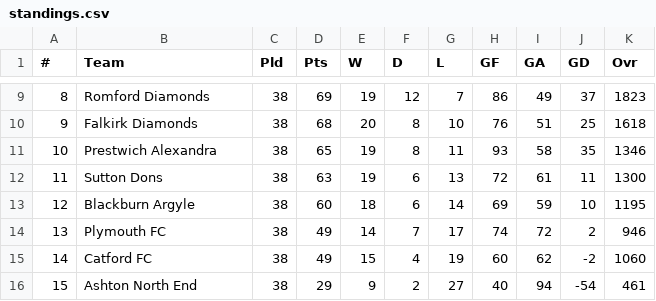
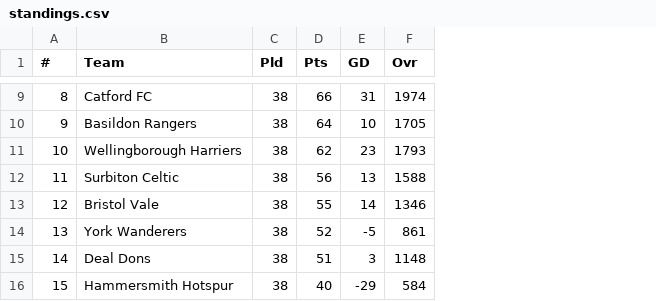
Before and after one commit to reginoxcf/football-simulator-2, a CSV file: standings.csv, drawn as a sheet; only a part is shown, gaps mark what is left out; removed rows and columns are numbered as before the commit, all else as after; the diff covers the shown part only; the diff names each change by its address in the sheet, - before the commit and + after, or states it on an @@ line.

```diff
--- a/standings.csv
+++ b/standings.csv
-column E (W), rows 9-16: 19 | 20 | 19 | 19 | 18 | 14 | 15 | 9
-column F (D), rows 9-16: 12 | 8 | 8 | 6 | 6 | 7 | 4 | 2
-column G (L), rows 9-16: 7 | 10 | 11 | 13 | 14 | 17 | 19 | 27
-column H (GF), rows 9-16: 86 | 76 | 93 | 72 | 69 | 74 | 60 | 40
-column I (GA), rows 9-16: 49 | 51 | 58 | 61 | 59 | 72 | 62 | 94
-B9 (Team): Romford Diamonds
+B9 (Team): Catford FC
-D9 (Pts): 69
+D9 (Pts): 66
-E9 (GD): 37
+E9 (GD): 31
-F9 (Ovr): 1823
+F9 (Ovr): 1974
-B10 (Team): Falkirk Diamonds
+B10 (Team): Basildon Rangers
-D10 (Pts): 68
+D10 (Pts): 64
-E10 (GD): 25
+E10 (GD): 10
-F10 (Ovr): 1618
+F10 (Ovr): 1705
-B11 (Team): Prestwich Alexandra
+B11 (Team): Wellingborough Harriers
-D11 (Pts): 65
+D11 (Pts): 62
-E11 (GD): 35
+E11 (GD): 23
-F11 (Ovr): 1346
+F11 (Ovr): 1793
-B12 (Team): Sutton Dons
+B12 (Team): Surbiton Celtic
-D12 (Pts): 63
+D12 (Pts): 56
-E12 (GD): 11
+E12 (GD): 13
-F12 (Ovr): 1300
+F12 (Ovr): 1588
-B13 (Team): Blackburn Argyle
+B13 (Team): Bristol Vale
-D13 (Pts): 60
+D13 (Pts): 55
-E13 (GD): 10
+E13 (GD): 14
-F13 (Ovr): 1195
+F13 (Ovr): 1346
-B14 (Team): Plymouth FC
+B14 (Team): York Wanderers
-D14 (Pts): 49
+D14 (Pts): 52
-E14 (GD): 2
+E14 (GD): -5
-F14 (Ovr): 946
+F14 (Ovr): 861
-B15 (Team): Catford FC
+B15 (Team): Deal Dons
-D15 (Pts): 49
+D15 (Pts): 51
-E15 (GD): -2
+E15 (GD): 3
-F15 (Ovr): 1060
+F15 (Ovr): 1148
-B16 (Team): Ashton North End
+B16 (Team): Hammersmith Hotspur
-D16 (Pts): 29
+D16 (Pts): 40
-E16 (GD): -54
+E16 (GD): -29
-F16 (Ovr): 461
+F16 (Ovr): 584
```
Also changed, not shown: 44 edited cells elsewhere in this file, matches.csv, 3 other files.
